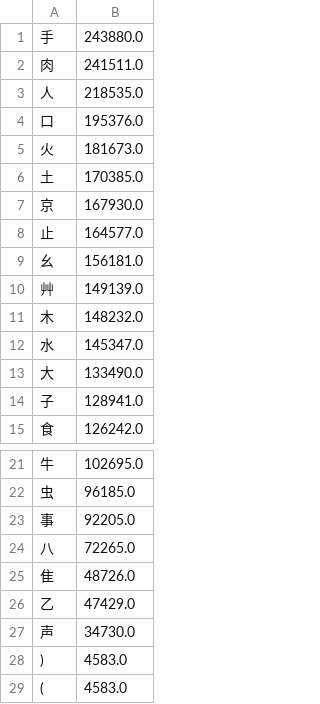
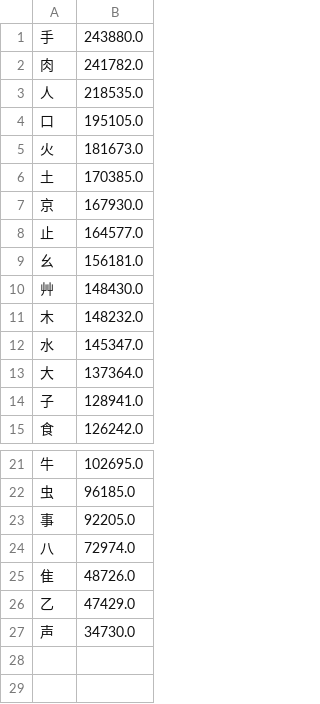
Before and after one commit to chenlin014/xinzheng, a TSV file: frequency/zone/siyuan.tsv, drawn as a sheet; only a part is shown, gaps mark what is left out.

```diff
--- a/frequency/zone/siyuan.tsv
+++ b/frequency/zone/siyuan.tsv
@@ -1,5 +1,5 @@
 手	243880.0
-肉	241511.0
+肉	241782.0
 人	218535.0
-口	195376.0
+口	195105.0
 火	181673.0
@@ -9,6 +9,6 @@
 幺	156181.0
-艸	149139.0
+艸	148430.0
 木	148232.0
 水	145347.0
-大	133490.0
+大	137364.0
 子	128941.0
@@ -23,3 +23,3 @@
 事	92205.0
-八	72265.0
+八	72974.0
 隹	48726.0
@@ -27,3 +27 @@
 声	34730.0
-)	4583.0
-(	4583.0
```
Also changed, not shown: frequency/zigen/xingyi-jt.tsv, zg-scheme/siyuan/siyuan.tsv, 10 other files.
